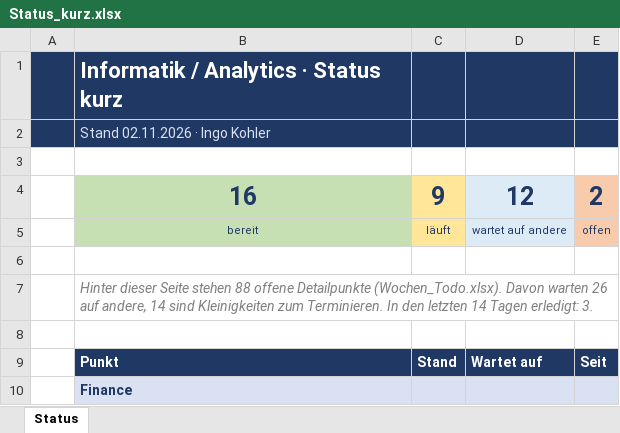
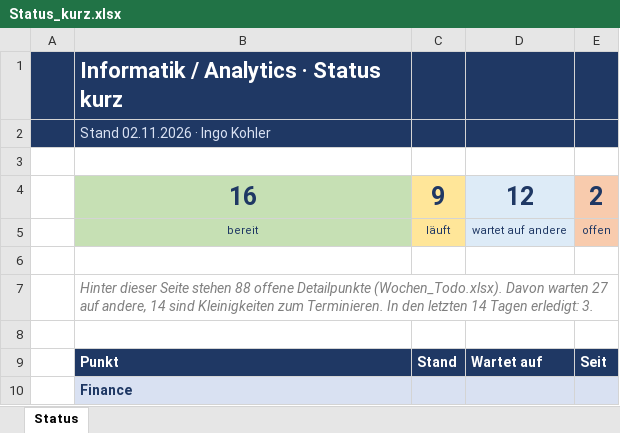
Before and after one commit to metacube2/Ai, an Excel workbook: TrafagSalesExporter/projektmanagement/Status_kurz.xlsx, sheet Status, drawn as a sheet; only a part is shown; values as stored, in another font and other column widths than the file's, no borders; the diff names each change by its address in the sheet, - before the commit and + after, or states it on an @@ line.

```diff
--- a/TrafagSalesExporter/projektmanagement/Status_kurz.xlsx (sheet Status)
+++ b/TrafagSalesExporter/projektmanagement/Status_kurz.xlsx (sheet Status)
-B7: …Davon warten 26 auf andere,…
+B7: …Davon warten 27 auf andere,…
```
Also changed, not shown: TrafagSalesExporter/projektmanagement/Wochen_Todo.xlsx, 10 other files.
